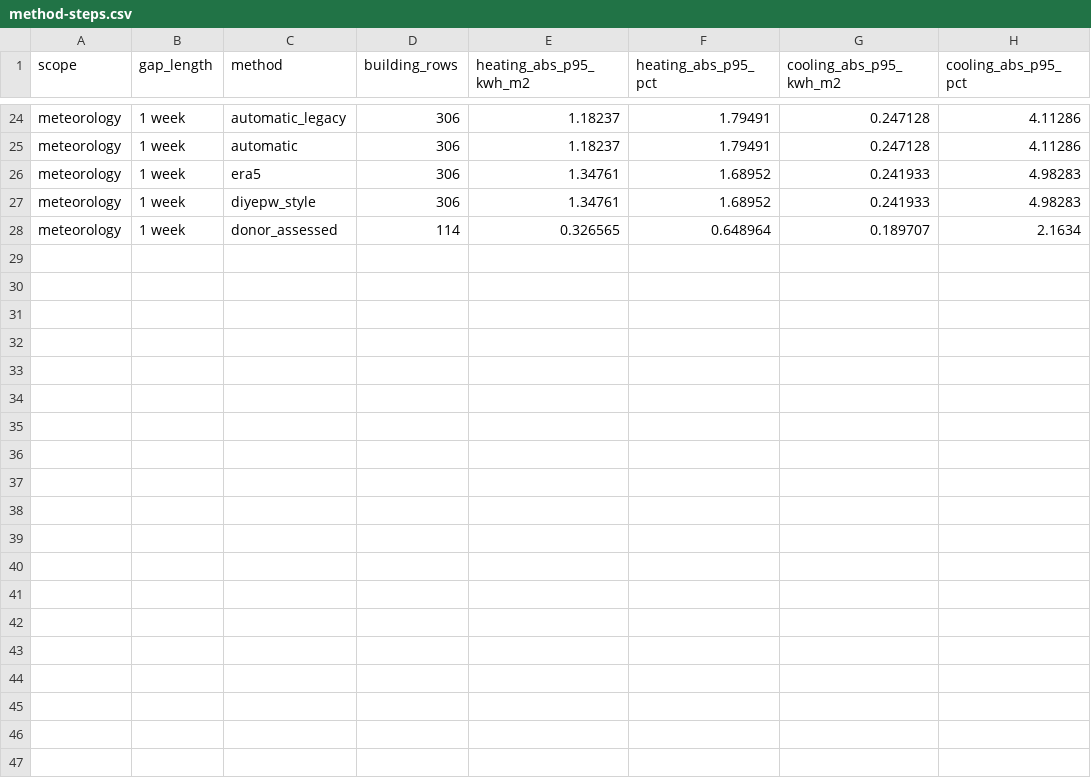
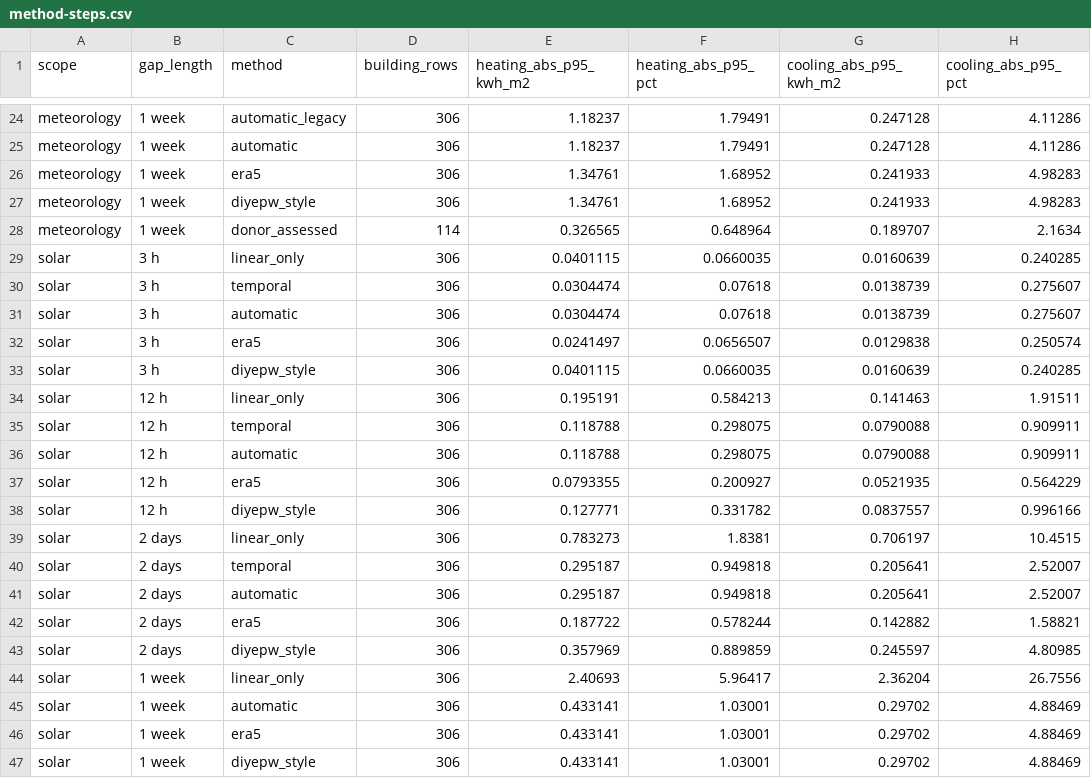
Before and after one commit to SB-Chalmers/smhi2epw, a CSV file: paper/figures/source/data/results/method-steps.csv, drawn as a sheet; only a part is shown, gaps mark what is left out; the diff names each change by its address in the sheet, - before the commit and + after, or states it on an @@ line.

```diff
--- a/paper/figures/source/data/results/method-steps.csv
+++ b/paper/figures/source/data/results/method-steps.csv
+row 29: solar | 3 h | linear_only | 306 | 0.0401115 | 0.0660035 | 0.0160639 | 0.240285
+row 30: solar | 3 h | temporal | 306 | 0.0304474 | 0.07618 | 0.0138739 | 0.275607
+row 31: solar | 3 h | automatic | 306 | 0.0304474 | 0.07618 | 0.0138739 | 0.275607
+row 32: solar | 3 h | era5 | 306 | 0.0241497 | 0.0656507 | 0.0129838 | 0.250574
+row 33: solar | 3 h | diyepw_style | 306 | 0.0401115 | 0.0660035 | 0.0160639 | 0.240285
+row 34: solar | 12 h | linear_only | 306 | 0.195191 | 0.584213 | 0.141463 | 1.91511
+row 35: solar | 12 h | temporal | 306 | 0.118788 | 0.298075 | 0.0790088 | 0.909911
+row 36: solar | 12 h | automatic | 306 | 0.118788 | 0.298075 | 0.0790088 | 0.909911
+row 37: solar | 12 h | era5 | 306 | 0.0793355 | 0.200927 | 0.0521935 | 0.564229
+row 38: solar | 12 h | diyepw_style | 306 | 0.127771 | 0.331782 | 0.0837557 | 0.996166
+row 39: solar | 2 days | linear_only | 306 | 0.783273 | 1.8381 | 0.706197 | 10.4515
+row 40: solar | 2 days | temporal | 306 | 0.295187 | 0.949818 | 0.205641 | 2.52007
+row 41: solar | 2 days | automatic | 306 | 0.295187 | 0.949818 | 0.205641 | 2.52007
+row 42: solar | 2 days | era5 | 306 | 0.187722 | 0.578244 | 0.142882 | 1.58821
+row 43: solar | 2 days | diyepw_style | 306 | 0.357969 | 0.889859 | 0.245597 | 4.80985
+row 44: solar | 1 week | linear_only | 306 | 2.40693 | 5.96417 | 2.36204 | 26.7556
+row 45: solar | 1 week | automatic | 306 | 0.433141 | 1.03001 | 0.29702 | 4.88469
+row 46: solar | 1 week | era5 | 306 | 0.433141 | 1.03001 | 0.29702 | 4.88469
+row 47: solar | 1 week | diyepw_style | 306 | 0.433141 | 1.03001 | 0.29702 | 4.88469
```
Also changed, not shown: paper/figures/source/data/results/monthly-error.csv, paper/figures/source/data/results/p95-bootstrap.csv, 15 other files.
